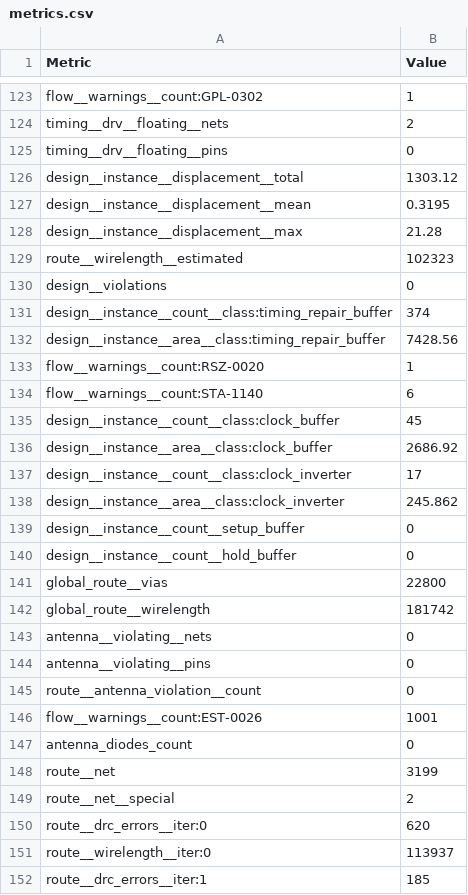
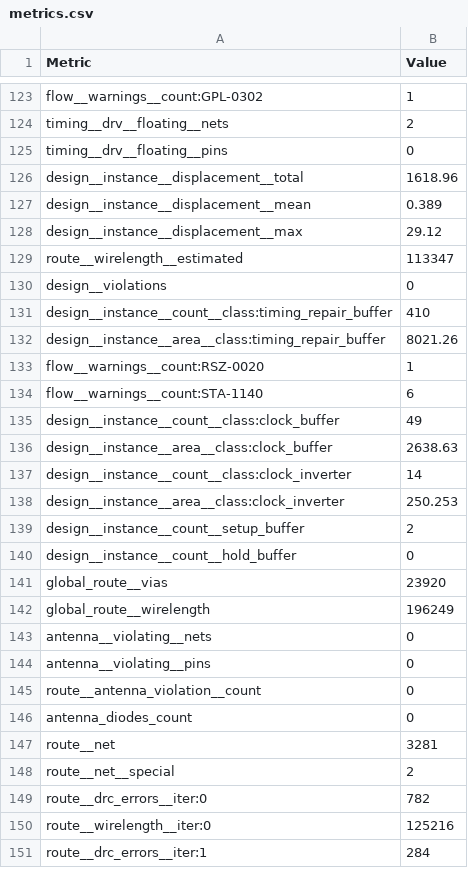
Before and after one commit to TinyTapeout/tinytapeout-gf-26a, a CSV file: projects/tt_um_gojimmypi_ttgf_UART_FSM_TRNG_Lab/stats/metrics.csv, drawn as a sheet; only a part is shown, gaps mark what is left out; the diff covers the shown part only.

Commit message:
feat: update project tt_um_gojimmypi_ttgf_UART_FSM_TRNG_Lab from gojimmypi/ttgf-UART-FSM-TRNG-Lab
Commit: 35ba940d903d009e645e1ec9c2dd4e4393d1ff12
Workflow: https://github.com/gojimmypi/ttgf-UART-FSM-TRNG-Lab/actions/runs/27805658534

```diff
--- a/projects/tt_um_gojimmypi_ttgf_UART_FSM_TRNG_Lab/stats/metrics.csv
+++ b/projects/tt_um_gojimmypi_ttgf_UART_FSM_TRNG_Lab/stats/metrics.csv
@@ -125,19 +125,19 @@ timing__drv__floating__nets,2
 timing__drv__floating__pins,0
-design__instance__displacement__total,1303.12
-design__instance__displacement__mean,0.3195
-design__instance__displacement__max,21.28
-route__wirelength__estimated,102323
+design__instance__displacement__total,1618.96
+design__instance__displacement__mean,0.389
+design__instance__displacement__max,29.12
+route__wirelength__estimated,113347
 design__violations,0
-design__instance__count__class:timing_repair_buffer,374
-design__instance__area__class:timing_repair_buffer,7428.56
+design__instance__count__class:timing_repair_buffer,410
+design__instance__area__class:timing_repair_buffer,8021.26
 flow__warnings__count:RSZ-0020,1
 flow__warnings__count:STA-1140,6
-design__instance__count__class:clock_buffer,45
-design__instance__area__class:clock_buffer,2686.92
-design__instance__count__class:clock_inverter,17
-design__instance__area__class:clock_inverter,245.862
-design__instance__count__setup_buffer,0
+design__instance__count__class:clock_buffer,49
+design__instance__area__class:clock_buffer,2638.63
+design__instance__count__class:clock_inverter,14
+design__instance__area__class:clock_inverter,250.253
+design__instance__count__setup_buffer,2
 design__instance__count__hold_buffer,0
-global_route__vias,22800
-global_route__wirelength,181742
+global_route__vias,23920
+global_route__wirelength,196249
 antenna__violating__nets,0
@@ -145,8 +145,7 @@ antenna__violating__pins,0
 route__antenna_violation__count,0
-flow__warnings__count:EST-0026,1001
 antenna_diodes_count,0
-route__net,3199
+route__net,3281
 route__net__special,2
-route__drc_errors__iter:0,620
-route__wirelength__iter:0,113937
-route__drc_errors__iter:1,185
+route__drc_errors__iter:0,782
+route__wirelength__iter:0,125216
+route__drc_errors__iter:1,284
```
Also changed, not shown: 141 edited cells elsewhere in this file, 6 other files.
